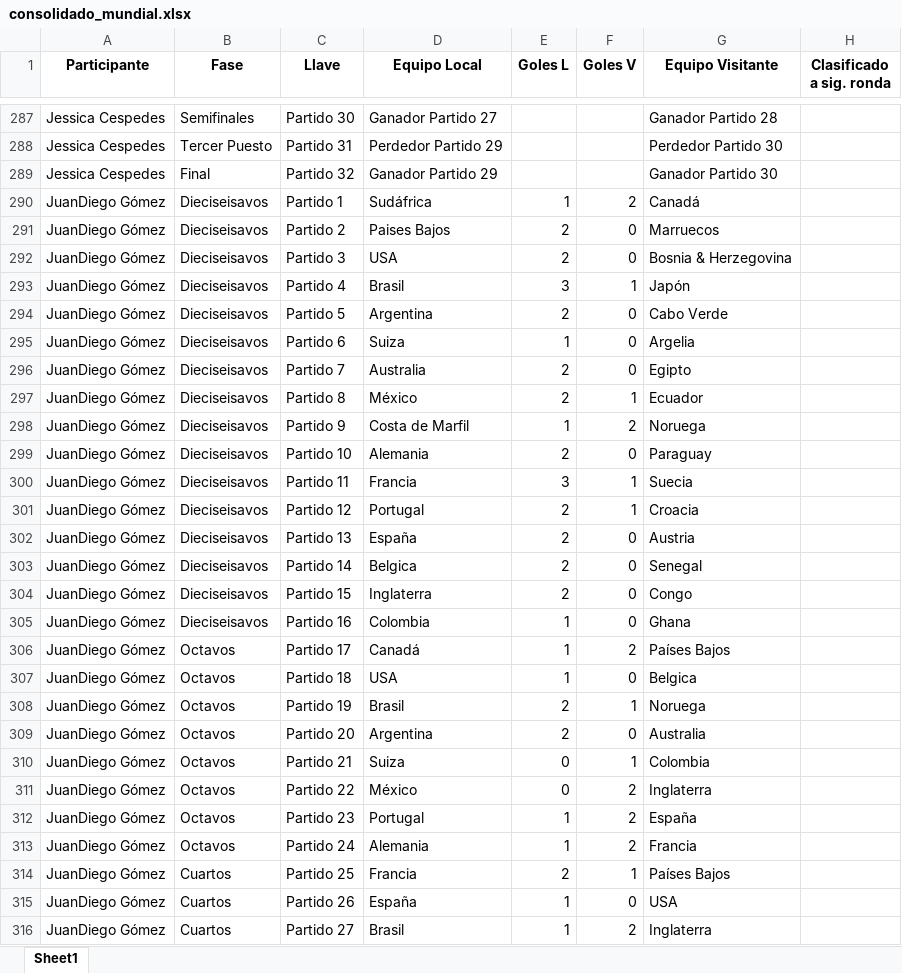
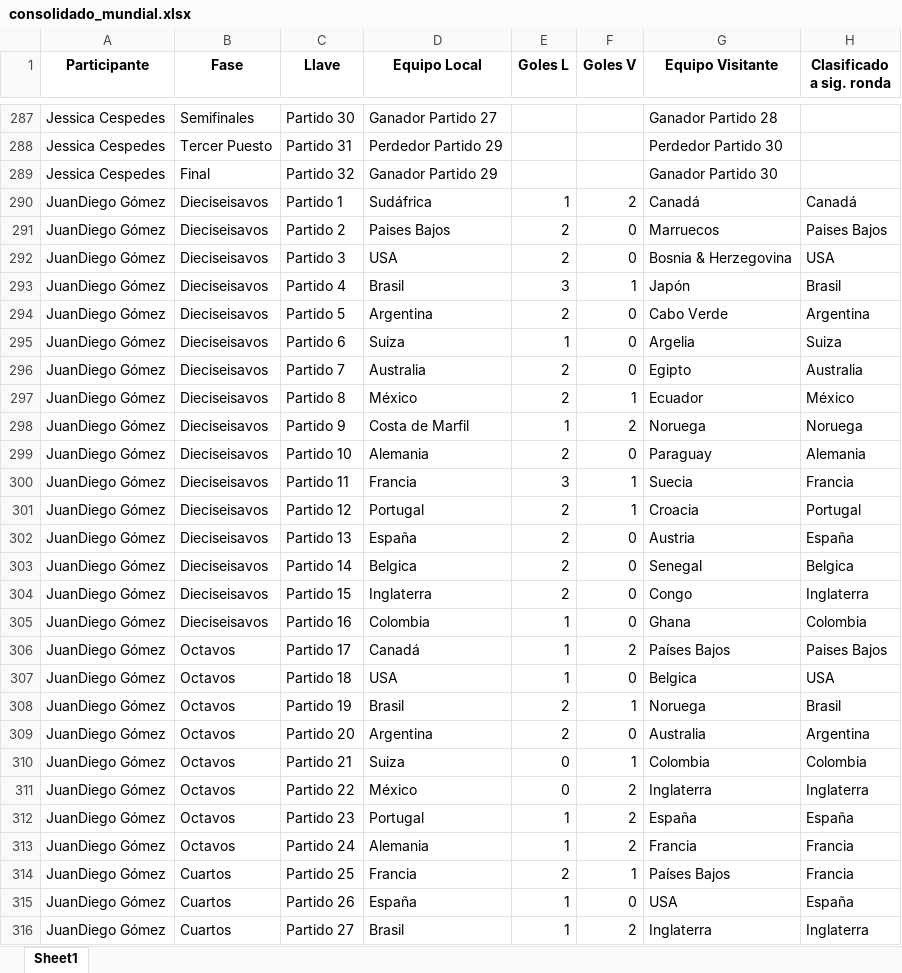
Before and after one commit to sdcastanedac/Polla_FM, an Excel workbook: consolidado_mundial.xlsx, sheet Sheet1, drawn as a sheet; only a part is shown, gaps mark what is left out; values as stored, in another font and other column widths than the file's, no borders; the diff covers the shown part only; the diff names each change by its address in the sheet, - before the commit and + after, or states it on an @@ line.

Commit message:
Add files via upload

```diff
--- a/consolidado_mundial.xlsx (sheet Sheet1)
+++ b/consolidado_mundial.xlsx (sheet Sheet1)
-H290 (Clasificado a sig. ronda): (empty)
+H290 (Clasificado a sig. ronda): Canadá
-H291 (Clasificado a sig. ronda): (empty)
+H291 (Clasificado a sig. ronda): Paises Bajos
-H292 (Clasificado a sig. ronda): (empty)
+H292 (Clasificado a sig. ronda): USA
-H293 (Clasificado a sig. ronda): (empty)
+H293 (Clasificado a sig. ronda): Brasil
-H294 (Clasificado a sig. ronda): (empty)
+H294 (Clasificado a sig. ronda): Argentina
-H295 (Clasificado a sig. ronda): (empty)
+H295 (Clasificado a sig. ronda): Suiza
-H296 (Clasificado a sig. ronda): (empty)
+H296 (Clasificado a sig. ronda): Australia
-H297 (Clasificado a sig. ronda): (empty)
+H297 (Clasificado a sig. ronda): México
-H298 (Clasificado a sig. ronda): (empty)
+H298 (Clasificado a sig. ronda): Noruega
-H299 (Clasificado a sig. ronda): (empty)
+H299 (Clasificado a sig. ronda): Alemania
-H300 (Clasificado a sig. ronda): (empty)
+H300 (Clasificado a sig. ronda): Francia
-H301 (Clasificado a sig. ronda): (empty)
+H301 (Clasificado a sig. ronda): Portugal
-H302 (Clasificado a sig. ronda): (empty)
+H302 (Clasificado a sig. ronda): España
-H303 (Clasificado a sig. ronda): (empty)
+H303 (Clasificado a sig. ronda): Belgica
-H304 (Clasificado a sig. ronda): (empty)
+H304 (Clasificado a sig. ronda): Inglaterra
-H305 (Clasificado a sig. ronda): (empty)
+H305 (Clasificado a sig. ronda): Colombia
-H306 (Clasificado a sig. ronda): (empty)
+H306 (Clasificado a sig. ronda): Paises Bajos
-H307 (Clasificado a sig. ronda): (empty)
+H307 (Clasificado a sig. ronda): USA
-H308 (Clasificado a sig. ronda): (empty)
+H308 (Clasificado a sig. ronda): Brasil
-H309 (Clasificado a sig. ronda): (empty)
+H309 (Clasificado a sig. ronda): Argentina
-H310 (Clasificado a sig. ronda): (empty)
+H310 (Clasificado a sig. ronda): Colombia
-H311 (Clasificado a sig. ronda): (empty)
+H311 (Clasificado a sig. ronda): Inglaterra
-H312 (Clasificado a sig. ronda): (empty)
+H312 (Clasificado a sig. ronda): España
-H313:H314 (Clasificado a sig. ronda): (empty)
+H313:H314 (Clasificado a sig. ronda): Francia
-H315 (Clasificado a sig. ronda): (empty)
+H315 (Clasificado a sig. ronda): España
-H316 (Clasificado a sig. ronda): (empty)
+H316 (Clasificado a sig. ronda): Inglaterra
```
Also changed, not shown: 32 added rows, 32 removed rows and 187 edited cells elsewhere in this sheet.
